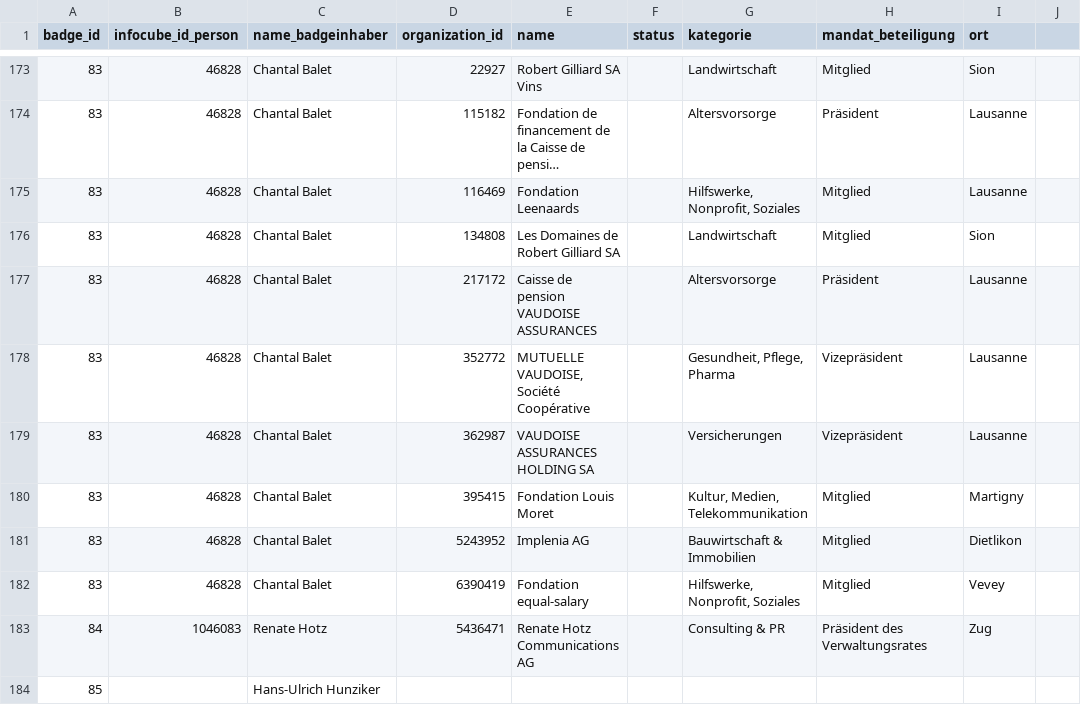
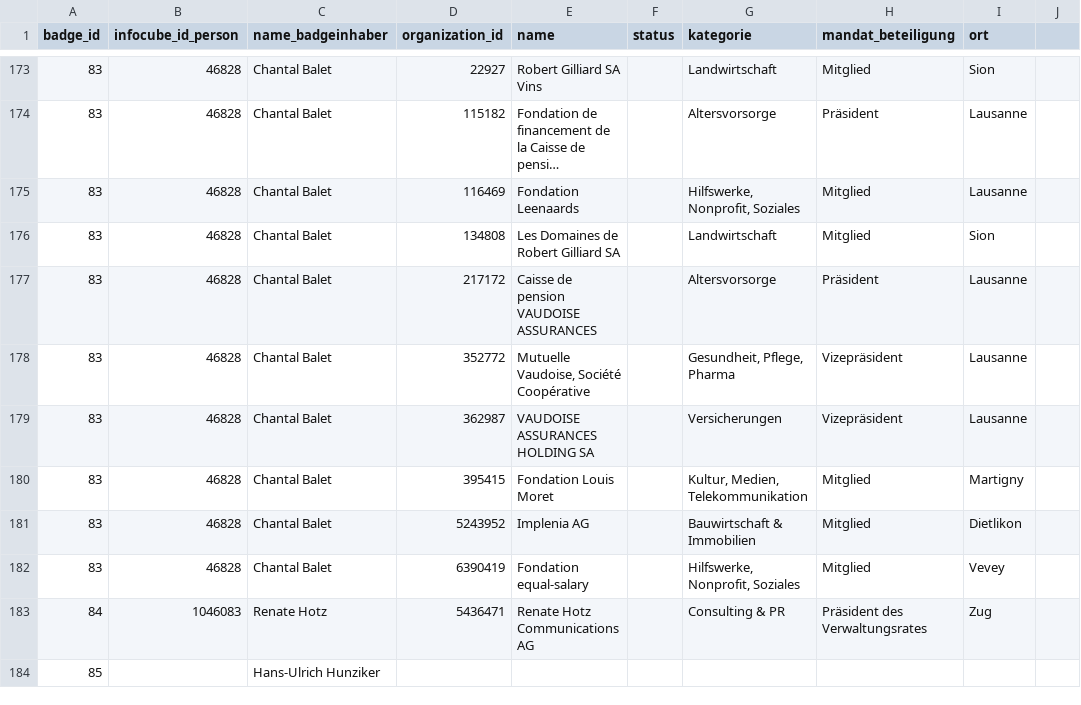
Before and after one commit to cpietsch/BadgeBasar, a CSV file: data/network.csv, drawn as a sheet; only a part is shown, gaps mark what is left out; long unchanged cells end in …; the diff names each change by its address in the sheet, - before the commit and + after, or states it on an @@ line.

Commit message:
Network data überarbeitet
Wir haben den alten Network Datensatz verändert um zu testen, dass
Sylke wieder Anpassungen machen kann ohne dass die App kaputt geht.

```diff
--- a/data/network.csv
+++ b/data/network.csv
-E178 (name): MUTUELLE VAUDOISE, Société Coopérative
+E178 (name): Mutuelle Vaudoise, Société Coopérative
```
